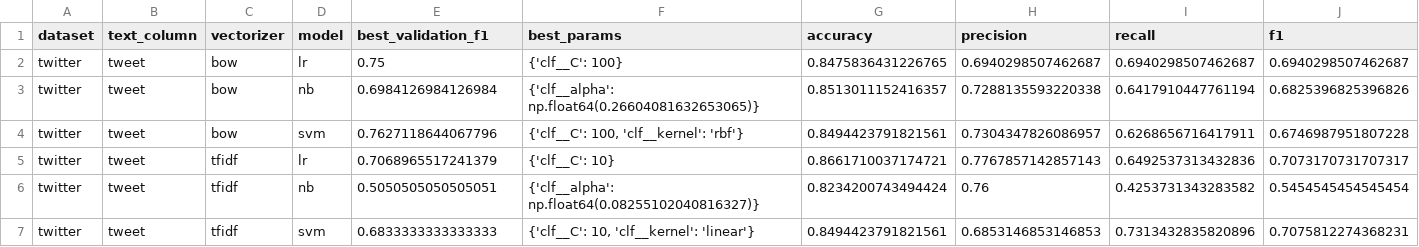
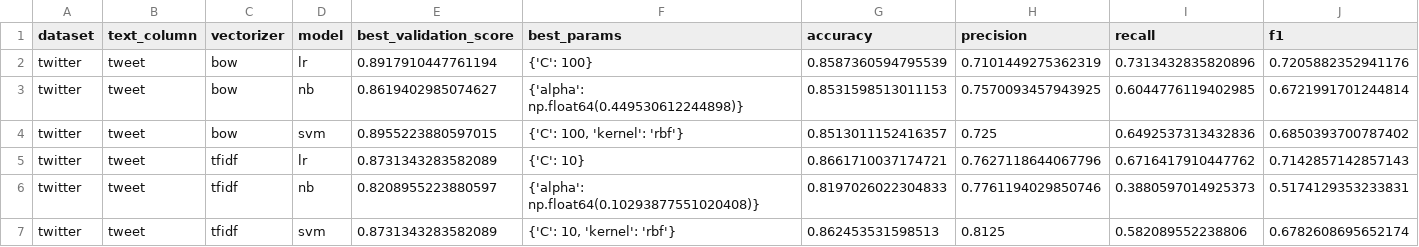
Before and after one commit to feb027/idsarcasm-reproduction, a CSV file: results/tables/classical_baselines_twitter.csv, drawn as a sheet.

```diff
--- a/results/tables/classical_baselines_twitter.csv
+++ b/results/tables/classical_baselines_twitter.csv
@@ -1,7 +1,7 @@
-dataset,text_column,vectorizer,model,best_validation_f1,best_params,accuracy,precision,recall,f1
-twitter,tweet,bow,lr,0.75,{'clf__C': 100},0.8475836431226765,0.6940298507462687,0.6940298507462687,0.6940298507462687
-twitter,tweet,bow,nb,0.6984126984126984,{'clf__alpha': np.float64(0.26604081632653065)},0.8513011152416357,0.7288135593220338,0.6417910447761194,0.6825396825396826
-twitter,tweet,bow,svm,0.7627118644067796,"{'clf__C': 100, 'clf__kernel': 'rbf'}",0.8494423791821561,0.7304347826086957,0.6268656716417911,0.6746987951807228
-twitter,tweet,tfidf,lr,0.7068965517241379,{'clf__C': 10},0.8661710037174721,0.7767857142857143,0.6492537313432836,0.7073170731707317
-twitter,tweet,tfidf,nb,0.5050505050505051,{'clf__alpha': np.float64(0.08255102040816327)},0.8234200743494424,0.76,0.4253731343283582,0.5454545454545454
-twitter,tweet,tfidf,svm,0.6833333333333333,"{'clf__C': 10, 'clf__kernel': 'linear'}",0.8494423791821561,0.6853146853146853,0.7313432835820896,0.7075812274368231
+dataset,text_column,vectorizer,model,best_validation_score,best_params,accuracy,precision,recall,f1
+twitter,tweet,bow,lr,0.8917910447761194,{'C': 100},0.8587360594795539,0.7101449275362319,0.7313432835820896,0.7205882352941176
+twitter,tweet,bow,nb,0.8619402985074627,{'alpha': np.float64(0.449530612244898)},0.8531598513011153,0.7570093457943925,0.6044776119402985,0.6721991701244814
+twitter,tweet,bow,svm,0.8955223880597015,"{'C': 100, 'kernel': 'rbf'}",0.8513011152416357,0.725,0.6492537313432836,0.6850393700787402
+twitter,tweet,tfidf,lr,0.8731343283582089,{'C': 10},0.8661710037174721,0.7627118644067796,0.6716417910447762,0.7142857142857143
+twitter,tweet,tfidf,nb,0.8208955223880597,{'alpha': np.float64(0.10293877551020408)},0.8197026022304833,0.7761194029850746,0.3880597014925373,0.5174129353233831
+twitter,tweet,tfidf,svm,0.8731343283582089,"{'C': 10, 'kernel': 'rbf'}",0.862453531598513,0.8125,0.582089552238806,0.6782608695652174
```
Also changed, not shown: results/tables/classical_baselines_reddit.csv, 12 other files.
